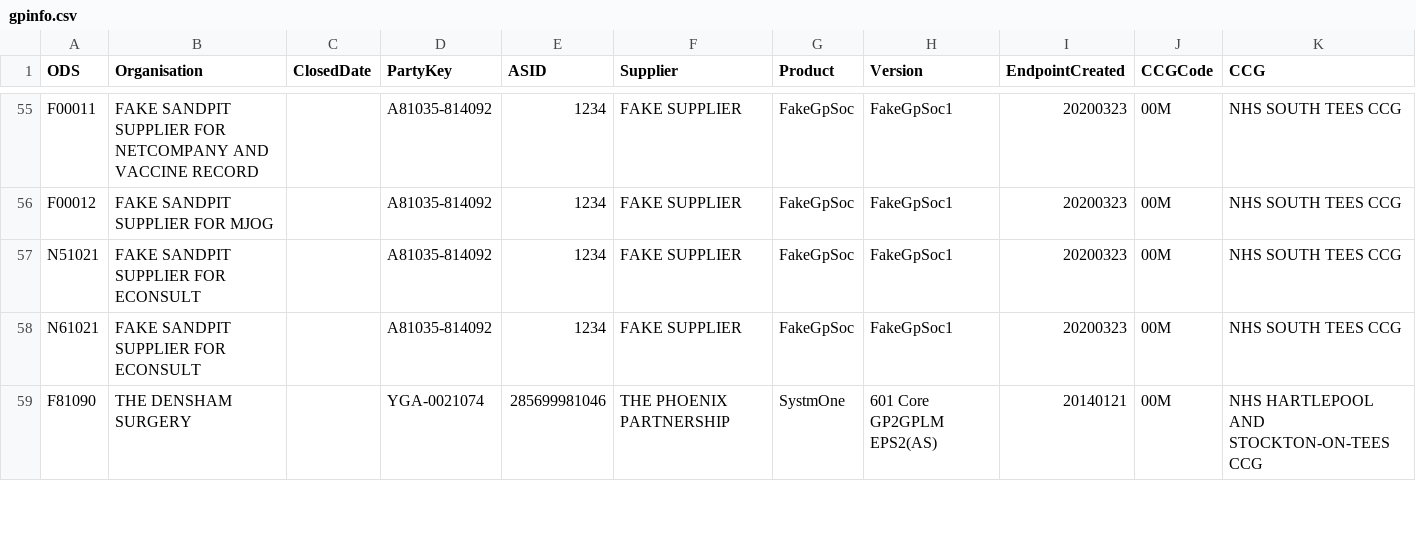
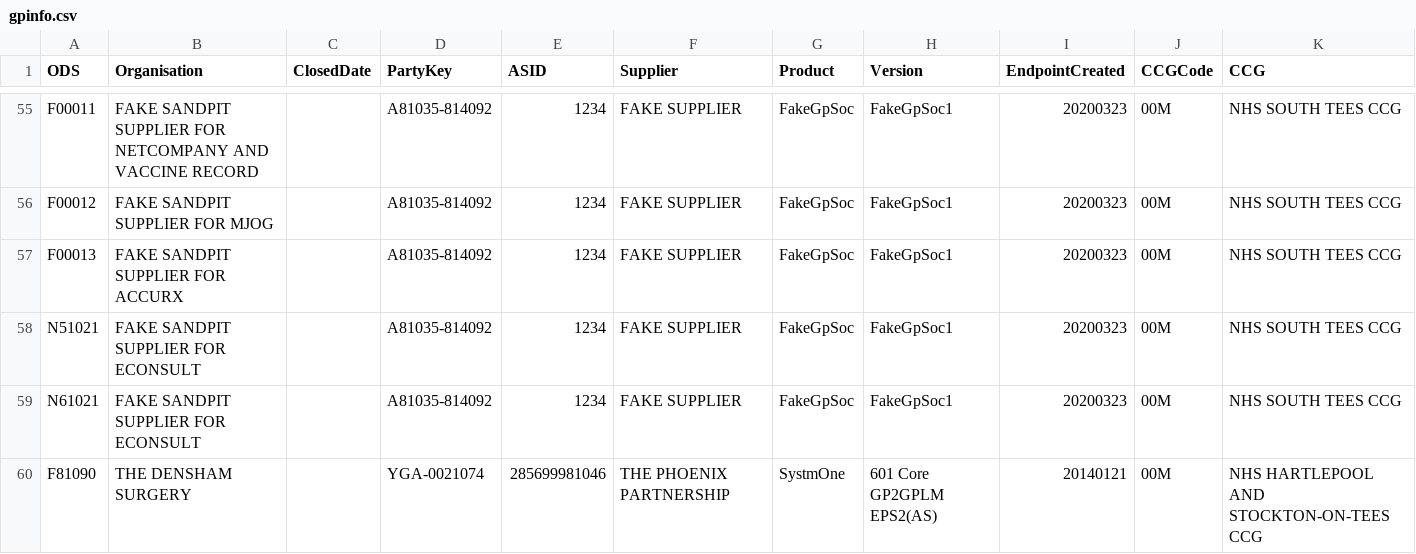
Before and after one commit to NHSDigital/nhs-app-api, a CSV file: backendworker/configurations/gpinfo.csv, drawn as a sheet; only a part is shown, gaps mark what is left out.

```diff
--- a/backendworker/configurations/gpinfo.csv
+++ b/backendworker/configurations/gpinfo.csv
@@ -56,2 +56,3 @@ F00011,FAKE SANDPIT SUPPLIER FOR NETCOMPANY AND VACCINE RECORD,,A81035-814092,12
 F00012,FAKE SANDPIT SUPPLIER FOR MJOG,,A81035-814092,1234,FAKE SUPPLIER,FakeGpSoc,FakeGpSoc1,20200323,00M,NHS SOUTH TEES CCG
+F00013,FAKE SANDPIT SUPPLIER FOR ACCURX,,A81035-814092,1234,FAKE SUPPLIER,FakeGpSoc,FakeGpSoc1,20200323,00M,NHS SOUTH TEES CCG
 N51021,FAKE SANDPIT SUPPLIER FOR ECONSULT,,A81035-814092,1234,FAKE SUPPLIER,FakeGpSoc,FakeGpSoc1,20200323,00M,NHS SOUTH TEES CCG
```
Also changed, not shown: 28 other files.
